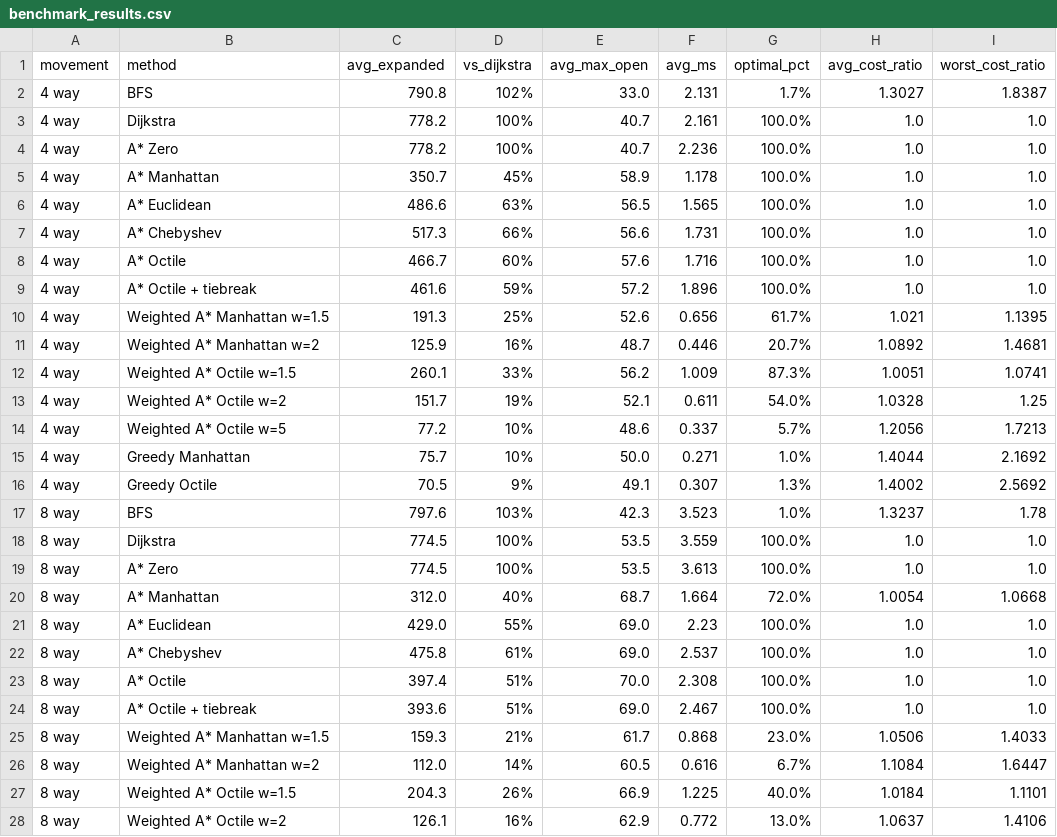
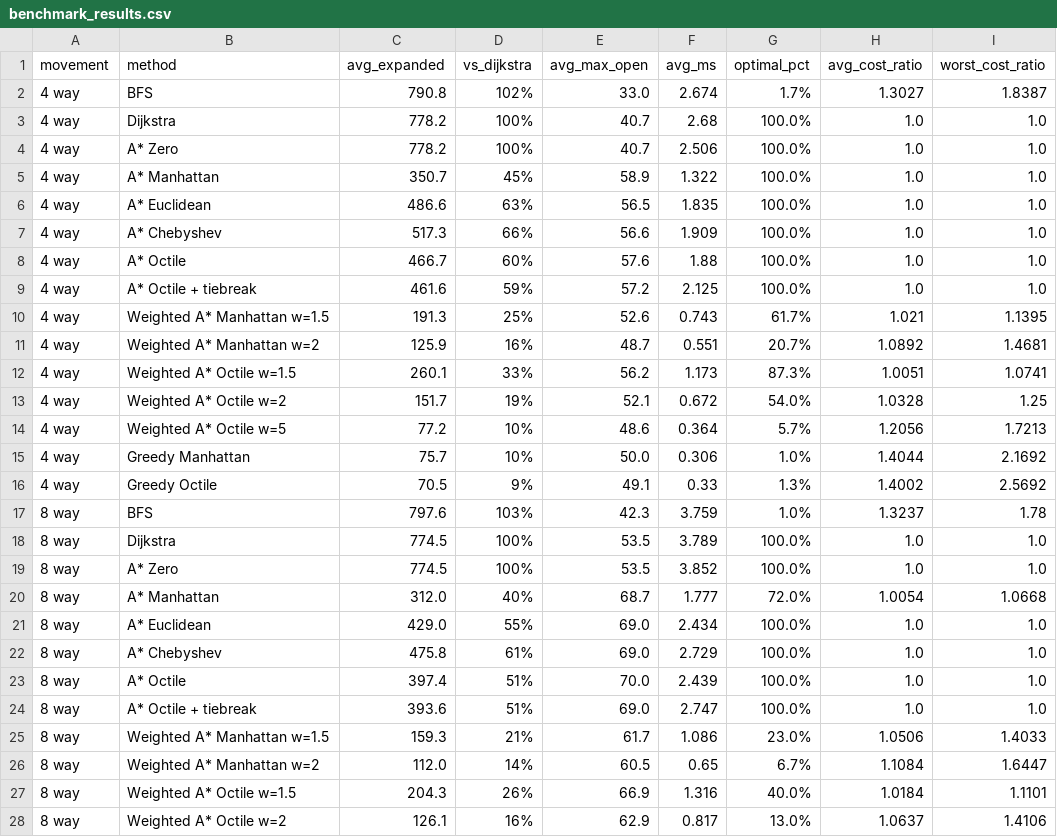
Before and after one commit to gspamula/Project1_Pathfinding, a CSV file: results/benchmark_results.csv, drawn as a sheet; only a part is shown; the diff covers the shown part only.

Commit message:
Rerun the benchmark
Only the timing columns changed; cell counts and costs are identical.

```diff
--- a/results/benchmark_results.csv
+++ b/results/benchmark_results.csv
@@ -1,28 +1,28 @@
 movement,method,avg_expanded,vs_dijkstra,avg_max_open,avg_ms,optimal_pct,avg_cost_ratio,worst_cost_ratio
-4 way,BFS,790.8,102%,33.0,2.131,1.7%,1.3027,1.8387
-4 way,Dijkstra,778.2,100%,40.7,2.161,100.0%,1.0,1.0
-4 way,A* Zero,778.2,100%,40.7,2.236,100.0%,1.0,1.0
-4 way,A* Manhattan,350.7,45%,58.9,1.178,100.0%,1.0,1.0
-4 way,A* Euclidean,486.6,63%,56.5,1.565,100.0%,1.0,1.0
-4 way,A* Chebyshev,517.3,66%,56.6,1.731,100.0%,1.0,1.0
-4 way,A* Octile,466.7,60%,57.6,1.716,100.0%,1.0,1.0
-4 way,A* Octile + tiebreak,461.6,59%,57.2,1.896,100.0%,1.0,1.0
-4 way,Weighted A* Manhattan w=1.5,191.3,25%,52.6,0.656,61.7%,1.021,1.1395
-4 way,Weighted A* Manhattan w=2,125.9,16%,48.7,0.446,20.7%,1.0892,1.4681
-4 way,Weighted A* Octile w=1.5,260.1,33%,56.2,1.009,87.3%,1.0051,1.0741
-4 way,Weighted A* Octile w=2,151.7,19%,52.1,0.611,54.0%,1.0328,1.25
-4 way,Weighted A* Octile w=5,77.2,10%,48.6,0.337,5.7%,1.2056,1.7213
-4 way,Greedy Manhattan,75.7,10%,50.0,0.271,1.0%,1.4044,2.1692
-4 way,Greedy Octile,70.5,9%,49.1,0.307,1.3%,1.4002,2.5692
-8 way,BFS,797.6,103%,42.3,3.523,1.0%,1.3237,1.78
-8 way,Dijkstra,774.5,100%,53.5,3.559,100.0%,1.0,1.0
-8 way,A* Zero,774.5,100%,53.5,3.613,100.0%,1.0,1.0
-8 way,A* Manhattan,312.0,40%,68.7,1.664,72.0%,1.0054,1.0668
-8 way,A* Euclidean,429.0,55%,69.0,2.23,100.0%,1.0,1.0
-8 way,A* Chebyshev,475.8,61%,69.0,2.537,100.0%,1.0,1.0
-8 way,A* Octile,397.4,51%,70.0,2.308,100.0%,1.0,1.0
-8 way,A* Octile + tiebreak,393.6,51%,69.0,2.467,100.0%,1.0,1.0
-8 way,Weighted A* Manhattan w=1.5,159.3,21%,61.7,0.868,23.0%,1.0506,1.4033
-8 way,Weighted A* Manhattan w=2,112.0,14%,60.5,0.616,6.7%,1.1084,1.6447
-8 way,Weighted A* Octile w=1.5,204.3,26%,66.9,1.225,40.0%,1.0184,1.1101
-8 way,Weighted A* Octile w=2,126.1,16%,62.9,0.772,13.0%,1.0637,1.4106
+4 way,BFS,790.8,102%,33.0,2.674,1.7%,1.3027,1.8387
+4 way,Dijkstra,778.2,100%,40.7,2.68,100.0%,1.0,1.0
+4 way,A* Zero,778.2,100%,40.7,2.506,100.0%,1.0,1.0
+4 way,A* Manhattan,350.7,45%,58.9,1.322,100.0%,1.0,1.0
+4 way,A* Euclidean,486.6,63%,56.5,1.835,100.0%,1.0,1.0
+4 way,A* Chebyshev,517.3,66%,56.6,1.909,100.0%,1.0,1.0
+4 way,A* Octile,466.7,60%,57.6,1.88,100.0%,1.0,1.0
+4 way,A* Octile + tiebreak,461.6,59%,57.2,2.125,100.0%,1.0,1.0
+4 way,Weighted A* Manhattan w=1.5,191.3,25%,52.6,0.743,61.7%,1.021,1.1395
+4 way,Weighted A* Manhattan w=2,125.9,16%,48.7,0.551,20.7%,1.0892,1.4681
+4 way,Weighted A* Octile w=1.5,260.1,33%,56.2,1.173,87.3%,1.0051,1.0741
+4 way,Weighted A* Octile w=2,151.7,19%,52.1,0.672,54.0%,1.0328,1.25
+4 way,Weighted A* Octile w=5,77.2,10%,48.6,0.364,5.7%,1.2056,1.7213
+4 way,Greedy Manhattan,75.7,10%,50.0,0.306,1.0%,1.4044,2.1692
+4 way,Greedy Octile,70.5,9%,49.1,0.33,1.3%,1.4002,2.5692
+8 way,BFS,797.6,103%,42.3,3.759,1.0%,1.3237,1.78
+8 way,Dijkstra,774.5,100%,53.5,3.789,100.0%,1.0,1.0
+8 way,A* Zero,774.5,100%,53.5,3.852,100.0%,1.0,1.0
+8 way,A* Manhattan,312.0,40%,68.7,1.777,72.0%,1.0054,1.0668
+8 way,A* Euclidean,429.0,55%,69.0,2.434,100.0%,1.0,1.0
+8 way,A* Chebyshev,475.8,61%,69.0,2.729,100.0%,1.0,1.0
+8 way,A* Octile,397.4,51%,70.0,2.439,100.0%,1.0,1.0
+8 way,A* Octile + tiebreak,393.6,51%,69.0,2.747,100.0%,1.0,1.0
+8 way,Weighted A* Manhattan w=1.5,159.3,21%,61.7,1.086,23.0%,1.0506,1.4033
+8 way,Weighted A* Manhattan w=2,112.0,14%,60.5,0.65,6.7%,1.1084,1.6447
+8 way,Weighted A* Octile w=1.5,204.3,26%,66.9,1.316,40.0%,1.0184,1.1101
+8 way,Weighted A* Octile w=2,126.1,16%,62.9,0.817,13.0%,1.0637,1.4106
```
Also changed, not shown: 3 edited cells elsewhere in this file, 1 other file.
